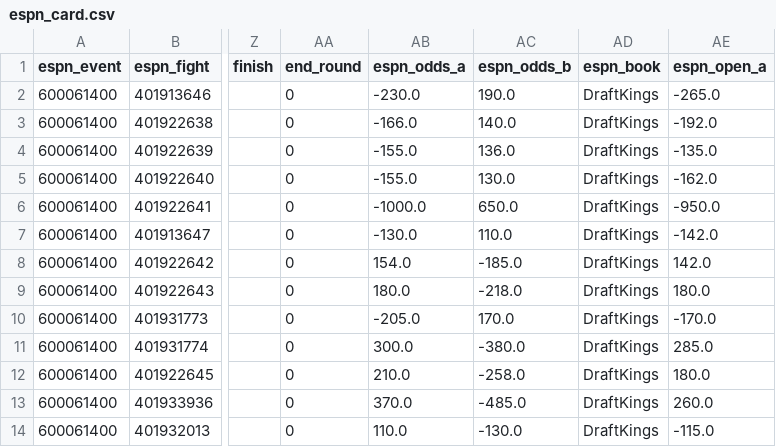
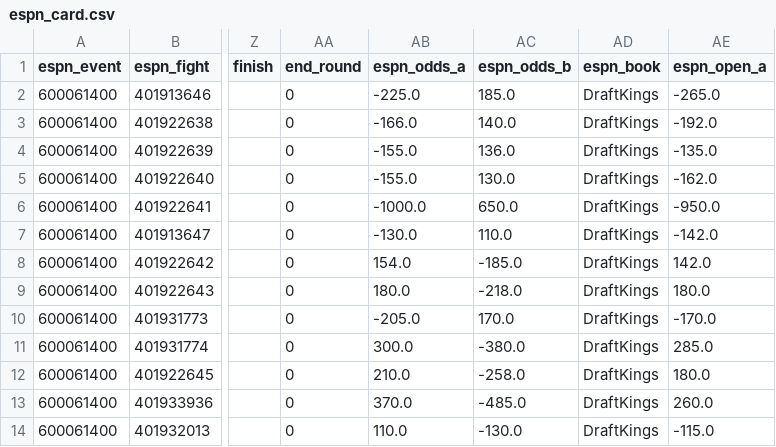
Before and after one commit to Jono-bit-trade/jonos-ufc-picks, a CSV file: data/espn_card.csv, drawn as a sheet; only a part is shown, gaps mark what is left out; the diff names each change by its address in the sheet, - before the commit and + after, or states it on an @@ line.

```diff
--- a/data/espn_card.csv
+++ b/data/espn_card.csv
-AB2 (espn_odds_a): -230.0
+AB2 (espn_odds_a): -225.0
-AC2 (espn_odds_b): 190.0
+AC2 (espn_odds_b): 185.0
```
Also changed, not shown: data/line_history.csv, data/pick_log.csv, 4 other files.
